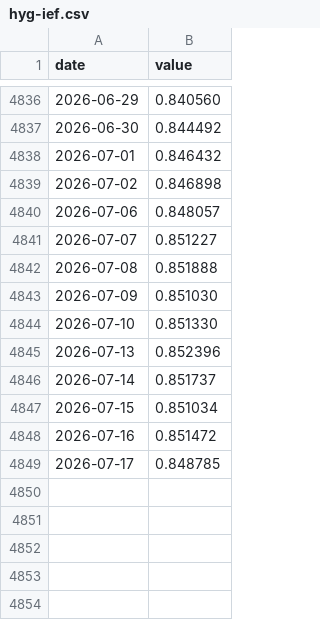
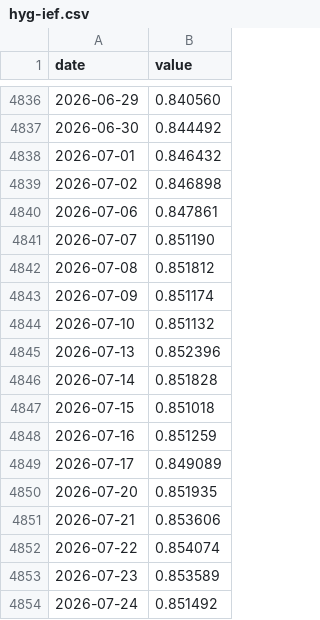
Before and after one commit to raylia529/market-indicators-dashboard, a CSV file: data/hyg-ief.csv, drawn as a sheet; only a part is shown, gaps mark what is left out.

```diff
--- a/data/hyg-ief.csv
+++ b/data/hyg-ief.csv
@@ -4839,11 +4839,16 @@ date,value
 2026-07-02,0.846898
-2026-07-06,0.848057
-2026-07-07,0.851227
-2026-07-08,0.851888
-2026-07-09,0.851030
-2026-07-10,0.851330
+2026-07-06,0.847861
+2026-07-07,0.851190
+2026-07-08,0.851812
+2026-07-09,0.851174
+2026-07-10,0.851132
 2026-07-13,0.852396
-2026-07-14,0.851737
-2026-07-15,0.851034
-2026-07-16,0.851472
-2026-07-17,0.848785
+2026-07-14,0.851828
+2026-07-15,0.851018
+2026-07-16,0.851259
+2026-07-17,0.849089
+2026-07-20,0.851935
+2026-07-21,0.853606
+2026-07-22,0.854074
+2026-07-23,0.853589
+2026-07-24,0.851492
```
Also changed, not shown: data/fed-funds-rate.csv, data/fx.csv, 23 other files.
